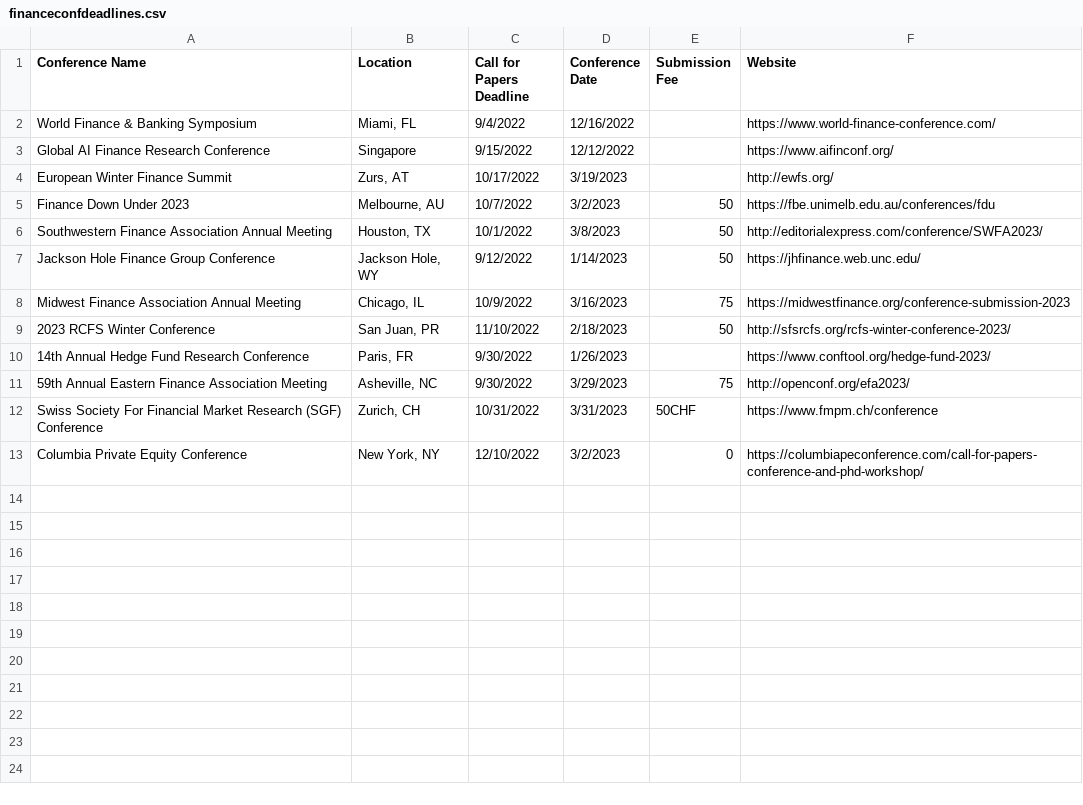
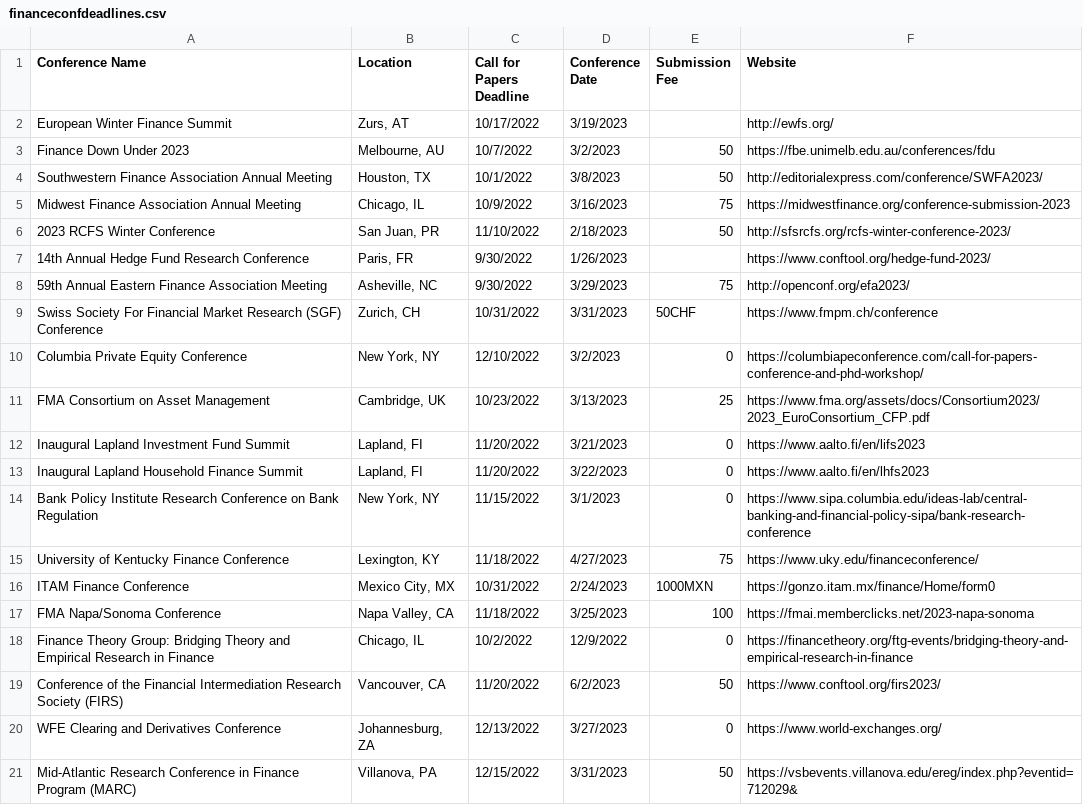
Before and after one commit to tbeason/financeconferences, a CSV file: data/financeconfdeadlines.csv, drawn as a sheet.

```diff
--- a/data/financeconfdeadlines.csv
+++ b/data/financeconfdeadlines.csv
@@ -1,4 +1,2 @@
 Conference Name,Location,Call for Papers Deadline,Conference Date,Submission Fee,Website
-World Finance & Banking Symposium,"Miami, FL",9/4/2022,12/16/2022,,https://www.world-finance-conference.com/
-Global AI Finance Research Conference,"Singapore",9/15/2022,12/12/2022,,https://www.aifinconf.org/
 European Winter Finance Summit,"Zurs, AT",10/17/2022,3/19/2023,,http://ewfs.org/
@@ -6,3 +4,2 @@ Finance Down Under 2023,"Melbourne, AU",10/7/2022,3/2/2023,50,https://fbe.unimel
 Southwestern Finance Association Annual Meeting,"Houston, TX",10/1/2022,3/8/2023,50,http://editorialexpress.com/conference/SWFA2023/
-Jackson Hole Finance Group Conference,"Jackson Hole, WY",9/12/2022,1/14/2023,50,https://jhfinance.web.unc.edu/
 Midwest Finance Association Annual Meeting,"Chicago, IL",10/9/2022,3/16/2023,75,https://midwestfinance.org/conference-submission-2023
@@ -13 +10,12 @@ Swiss Society For Financial Market Research (SGF) Conference,"Zurich, CH",10/31/
 Columbia Private Equity Conference,"New York, NY",12/10/2022,3/2/2023,0,https://columbiapeconference.com/call-for-papers-conference-and-phd-workshop/
+FMA Consortium on Asset Management,"Cambridge, UK",10/23/2022,3/13/2023,25,https://www.fma.org/assets/docs/Consortium2023/2023_EuroConsortium_CFP.pdf
+Inaugural Lapland Investment Fund Summit,"Lapland, FI",11/20/2022,3/21/2023,0,https://www.aalto.fi/en/lifs2023
+Inaugural Lapland Household Finance Summit,"Lapland, FI",11/20/2022,3/22/2023,0,https://www.aalto.fi/en/lhfs2023
+Bank Policy Institute Research Conference on Bank Regulation,"New York, NY",11/15/2022,3/1/2023,0,https://www.sipa.columbia.edu/ideas-lab/central-banking-and-financial-policy-sipa/bank-research-conference
+University of Kentucky Finance Conference,"Lexington, KY",11/18/2022,4/27/2023,75,https://www.uky.edu/financeconference/
+ITAM Finance Conference,"Mexico City, MX",10/31/2022,2/24/2023,1000MXN,https://gonzo.itam.mx/finance/Home/form0
+FMA Napa/Sonoma Conference,"Napa Valley, CA",11/18/2022,3/25/2023,100,https://fmai.memberclicks.net/2023-napa-sonoma
+Finance Theory Group: Bridging Theory and Empirical Research in Finance,"Chicago, IL",10/2/2022,12/9/2022,0,https://financetheory.org/ftg-events/bridging-theory-and-empirical-research-in-finance
+Conference of the Financial Intermediation Research Society (FIRS),"Vancouver, CA",11/20/2022,6/2/2023,50,https://www.conftool.org/firs2023/
+WFE Clearing and Derivatives Conference,"Johannesburg, ZA",12/13/2022,3/27/2023,0,https://www.world-exchanges.org/
+Mid-Atlantic Research Conference in Finance Program (MARC),"Villanova, PA",12/15/2022,3/31/2023,50,https://vsbevents.villanova.edu/ereg/index.php?eventid=712029&
```
Also changed, not shown: data/conferences_pastdue.csv.
